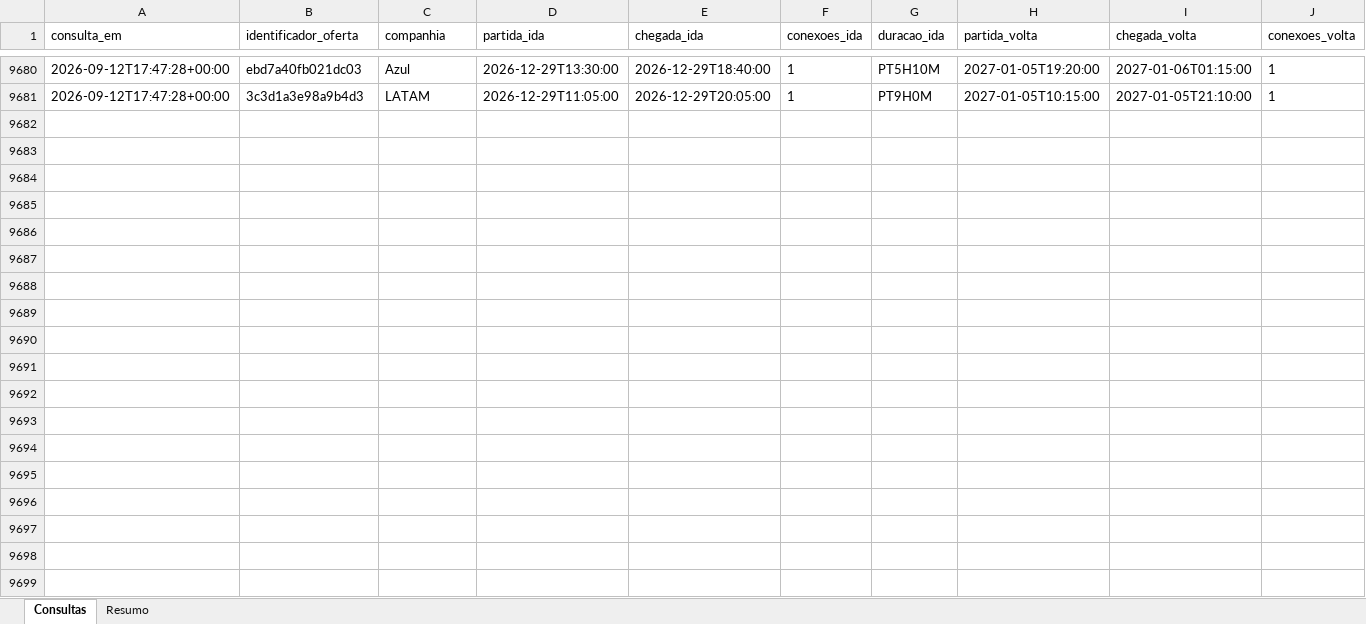
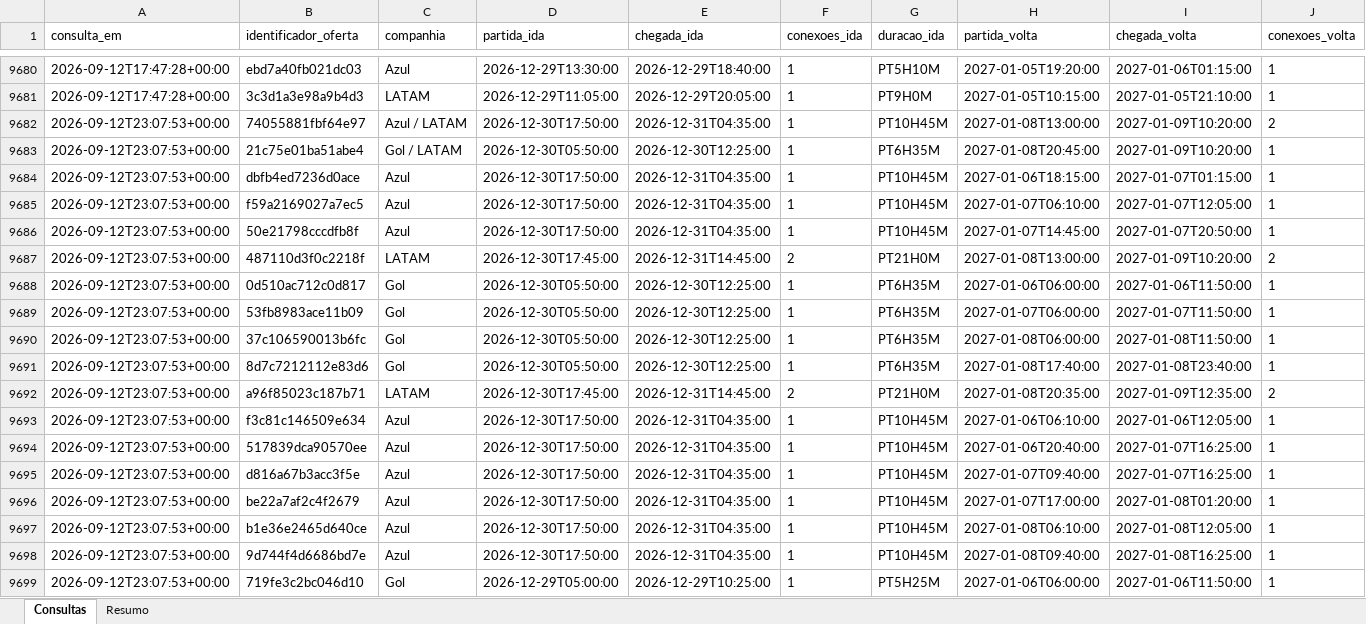
Before and after one commit to asouzaa/monitora-voos, an Excel workbook: docs/monitoramento_rio.xlsx, sheet Consultas, drawn as a sheet; only a part is shown, gaps mark what is left out; values as stored, in another font and other column widths than the file's, no borders; rows hold the shown columns only; the diff covers the shown part only; the diff names each change by its address in the sheet, - before the commit and + after, or states it on an @@ line.

```diff
--- a/docs/monitoramento_rio.xlsx (sheet Consultas)
+++ b/docs/monitoramento_rio.xlsx (sheet Consultas)
+row 9682: 2026-09-12T23:07:53+00:00 | 74055881fbf64e97 | Azul / LATAM | 2026-12-30T17:50:00 | 2026-12-31T04:35:00 | 1 | PT10H45M | 2027-01-08T13:00:00 | 2027-01-09T10:20:00 | 2
+row 9683: 2026-09-12T23:07:53+00:00 | 21c75e01ba51abe4 | Gol / LATAM | 2026-12-30T05:50:00 | 2026-12-30T12:25:00 | 1 | PT6H35M | 2027-01-08T20:45:00 | 2027-01-09T10:20:00 | 1
+row 9684: 2026-09-12T23:07:53+00:00 | dbfb4ed7236d0ace | Azul | 2026-12-30T17:50:00 | 2026-12-31T04:35:00 | 1 | PT10H45M | 2027-01-06T18:15:00 | 2027-01-07T01:15:00 | 1
+row 9685: 2026-09-12T23:07:53+00:00 | f59a2169027a7ec5 | Azul | 2026-12-30T17:50:00 | 2026-12-31T04:35:00 | 1 | PT10H45M | 2027-01-07T06:10:00 | 2027-01-07T12:05:00 | 1
+row 9686: 2026-09-12T23:07:53+00:00 | 50e21798cccdfb8f | Azul | 2026-12-30T17:50:00 | 2026-12-31T04:35:00 | 1 | PT10H45M | 2027-01-07T14:45:00 | 2027-01-07T20:50:00 | 1
+row 9687: 2026-09-12T23:07:53+00:00 | 487110d3f0c2218f | LATAM | 2026-12-30T17:45:00 | 2026-12-31T14:45:00 | 2 | PT21H0M | 2027-01-08T13:00:00 | 2027-01-09T10:20:00 | 2
+row 9688: 2026-09-12T23:07:53+00:00 | 0d510ac712c0d817 | Gol | 2026-12-30T05:50:00 | 2026-12-30T12:25:00 | 1 | PT6H35M | 2027-01-06T06:00:00 | 2027-01-06T11:50:00 | 1
+row 9689: 2026-09-12T23:07:53+00:00 | 53fb8983ace11b09 | Gol | 2026-12-30T05:50:00 | 2026-12-30T12:25:00 | 1 | PT6H35M | 2027-01-07T06:00:00 | 2027-01-07T11:50:00 | 1
+row 9690: 2026-09-12T23:07:53+00:00 | 37c106590013b6fc | Gol | 2026-12-30T05:50:00 | 2026-12-30T12:25:00 | 1 | PT6H35M | 2027-01-08T06:00:00 | 2027-01-08T11:50:00 | 1
+row 9691: 2026-09-12T23:07:53+00:00 | 8d7c7212112e83d6 | Gol | 2026-12-30T05:50:00 | 2026-12-30T12:25:00 | 1 | PT6H35M | 2027-01-08T17:40:00 | 2027-01-08T23:40:00 | 1
+row 9692: 2026-09-12T23:07:53+00:00 | a96f85023c187b71 | LATAM | 2026-12-30T17:45:00 | 2026-12-31T14:45:00 | 2 | PT21H0M | 2027-01-08T20:35:00 | 2027-01-09T12:35:00 | 2
+row 9693: 2026-09-12T23:07:53+00:00 | f3c81c146509e634 | Azul | 2026-12-30T17:50:00 | 2026-12-31T04:35:00 | 1 | PT10H45M | 2027-01-06T06:10:00 | 2027-01-06T12:05:00 | 1
+row 9694: 2026-09-12T23:07:53+00:00 | 517839dca90570ee | Azul | 2026-12-30T17:50:00 | 2026-12-31T04:35:00 | 1 | PT10H45M | 2027-01-06T20:40:00 | 2027-01-07T16:25:00 | 1
+row 9695: 2026-09-12T23:07:53+00:00 | d816a67b3acc3f5e | Azul | 2026-12-30T17:50:00 | 2026-12-31T04:35:00 | 1 | PT10H45M | 2027-01-07T09:40:00 | 2027-01-07T16:25:00 | 1
+row 9696: 2026-09-12T23:07:53+00:00 | be22a7af2c4f2679 | Azul | 2026-12-30T17:50:00 | 2026-12-31T04:35:00 | 1 | PT10H45M | 2027-01-07T17:00:00 | 2027-01-08T01:20:00 | 1
+row 9697: 2026-09-12T23:07:53+00:00 | b1e36e2465d640ce | Azul | 2026-12-30T17:50:00 | 2026-12-31T04:35:00 | 1 | PT10H45M | 2027-01-08T06:10:00 | 2027-01-08T12:05:00 | 1
+row 9698: 2026-09-12T23:07:53+00:00 | 9d744f4d6686bd7e | Azul | 2026-12-30T17:50:00 | 2026-12-31T04:35:00 | 1 | PT10H45M | 2027-01-08T09:40:00 | 2027-01-08T16:25:00 | 1
+row 9699: 2026-09-12T23:07:53+00:00 | 719fe3c2bc046d10 | Gol | 2026-12-29T05:00:00 | 2026-12-29T10:25:00 | 1 | PT5H25M | 2027-01-06T06:00:00 | 2027-01-06T11:50:00 | 1
```
Also changed, not shown: 102 added rows elsewhere in this sheet, sheet Resumo, docs/monitoramento_fortaleza.xlsx, docs/monitoramento_joao_pessoa.xlsx, 9 other files.
